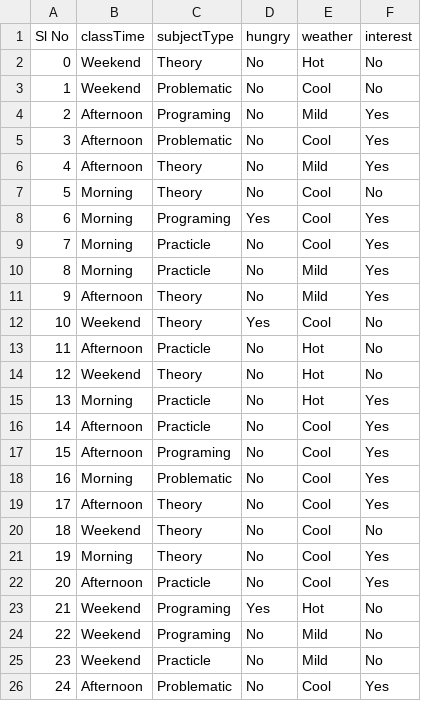
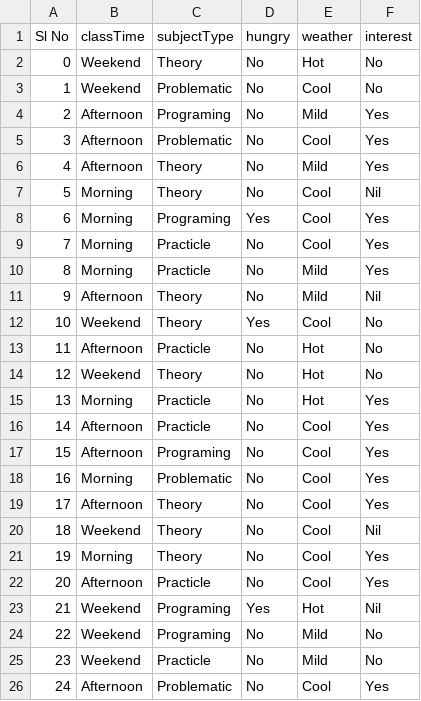
Before and after one commit to ggrao1/NaiveBayes, a CSV file: data_test.csv, drawn as a sheet; only a part is shown.

```diff
--- a/data_test.csv
+++ b/data_test.csv
@@ -6,3 +6,3 @@ Sl No,classTime,subjectType,hungry,weather,interest
 4,Afternoon,Theory,No,Mild,Yes
-5,Morning,Theory,No,Cool,No
+5,Morning,Theory,No,Cool,Nil
 6,Morning,Programing,Yes,Cool,Yes
@@ -10,3 +10,3 @@ Sl No,classTime,subjectType,hungry,weather,interest
 8,Morning,Practicle,No,Mild,Yes
-9,Afternoon,Theory,No,Mild,Yes
+9,Afternoon,Theory,No,Mild,Nil
 10,Weekend,Theory,Yes,Cool,No
@@ -19,6 +19,6 @@ Sl No,classTime,subjectType,hungry,weather,interest
 17,Afternoon,Theory,No,Cool,Yes
-18,Weekend,Theory,No,Cool,No
+18,Weekend,Theory,No,Cool,Nil
 19,Morning,Theory,No,Cool,Yes
 20,Afternoon,Practicle,No,Cool,Yes
-21,Weekend,Programing,Yes,Hot,No
+21,Weekend,Programing,Yes,Hot,Nil
 22,Weekend,Programing,No,Mild,No
```
Also changed, not shown: data_train.csv, 1 other file.
